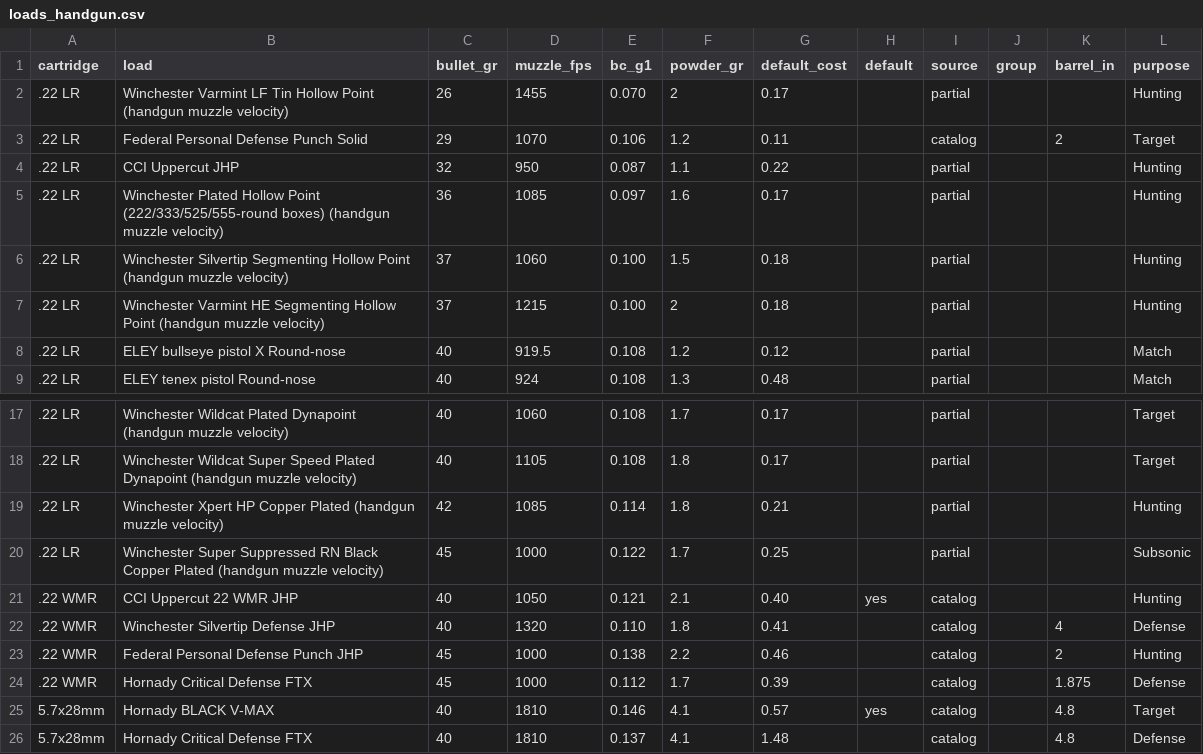
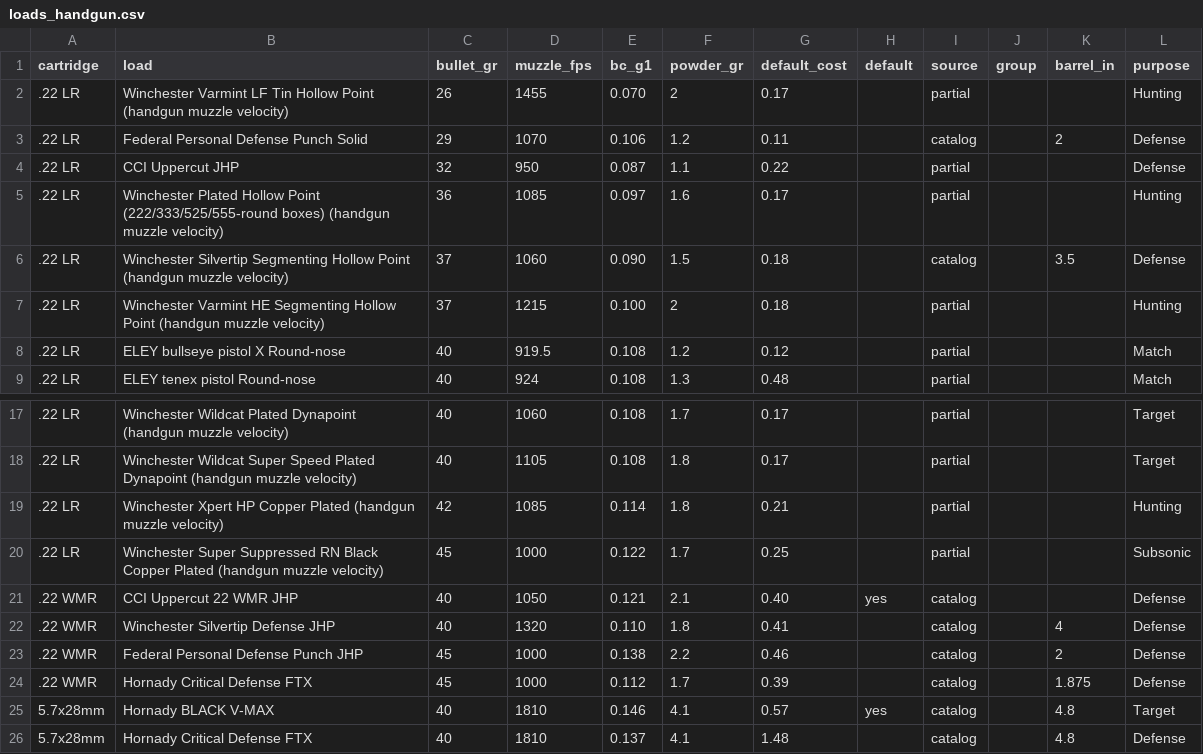
Before and after one commit to mrakz03/Load-Lore, a CSV file: data/loads_handgun.csv, drawn as a sheet; only a part is shown, gaps mark what is left out.

```diff
--- a/data/loads_handgun.csv
+++ b/data/loads_handgun.csv
@@ -2,6 +2,6 @@ cartridge,load,bullet_gr,muzzle_fps,bc_g1,powder_gr,default_cost,default,source,
 .22 LR,Winchester Varmint LF Tin Hollow Point (handgun muzzle velocity),26,1455,0.070,2,0.17,,partial,,,Hunting
-.22 LR,Federal Personal Defense Punch Solid,29,1070,0.106,1.2,0.11,,catalog,,2,Target
-.22 LR,CCI Uppercut JHP,32,950,0.087,1.1,0.22,,partial,,,Hunting
+.22 LR,Federal Personal Defense Punch Solid,29,1070,0.106,1.2,0.11,,catalog,,2,Defense
+.22 LR,CCI Uppercut JHP,32,950,0.087,1.1,0.22,,partial,,,Defense
 .22 LR,Winchester Plated Hollow Point (222/333/525/555-round boxes) (handgun muzzle velocity),36,1085,0.097,1.6,0.17,,partial,,,Hunting
-.22 LR,Winchester Silvertip Segmenting Hollow Point (handgun muzzle velocity),37,1060,0.100,1.5,0.18,,partial,,,Hunting
+.22 LR,Winchester Silvertip Segmenting Hollow Point (handgun muzzle velocity),37,1060,0.090,1.5,0.18,,catalog,,3.5,Defense
 .22 LR,Winchester Varmint HE Segmenting Hollow Point (handgun muzzle velocity),37,1215,0.100,2,0.18,,partial,,,Hunting
@@ -20,5 +20,5 @@ cartridge,load,bullet_gr,muzzle_fps,bc_g1,powder_gr,default_cost,default,source,
 .22 LR,Winchester Super Suppressed RN Black Copper Plated (handgun muzzle velocity),45,1000,0.122,1.7,0.25,,partial,,,Subsonic
-.22 WMR,CCI Uppercut 22 WMR JHP,40,1050,0.121,2.1,0.40,yes,catalog,,,Hunting
+.22 WMR,CCI Uppercut 22 WMR JHP,40,1050,0.121,2.1,0.40,yes,catalog,,,Defense
 .22 WMR,Winchester Silvertip Defense JHP,40,1320,0.110,1.8,0.41,,catalog,,4,Defense
-.22 WMR,Federal Personal Defense Punch JHP,45,1000,0.138,2.2,0.46,,catalog,,2,Hunting
+.22 WMR,Federal Personal Defense Punch JHP,45,1000,0.138,2.2,0.46,,catalog,,2,Defense
 .22 WMR,Hornady Critical Defense FTX,45,1000,0.112,1.7,0.39,,catalog,,1.875,Defense
```
Also changed, not shown: data/loads_rimfire_rifle.csv, research/price_sources.tsv, 1 other file.
